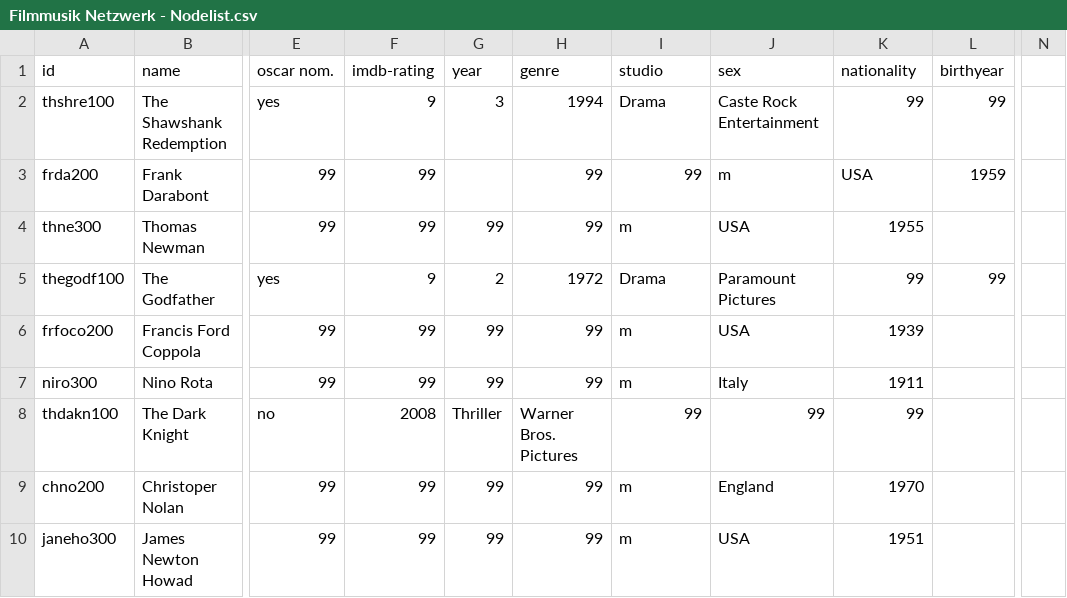
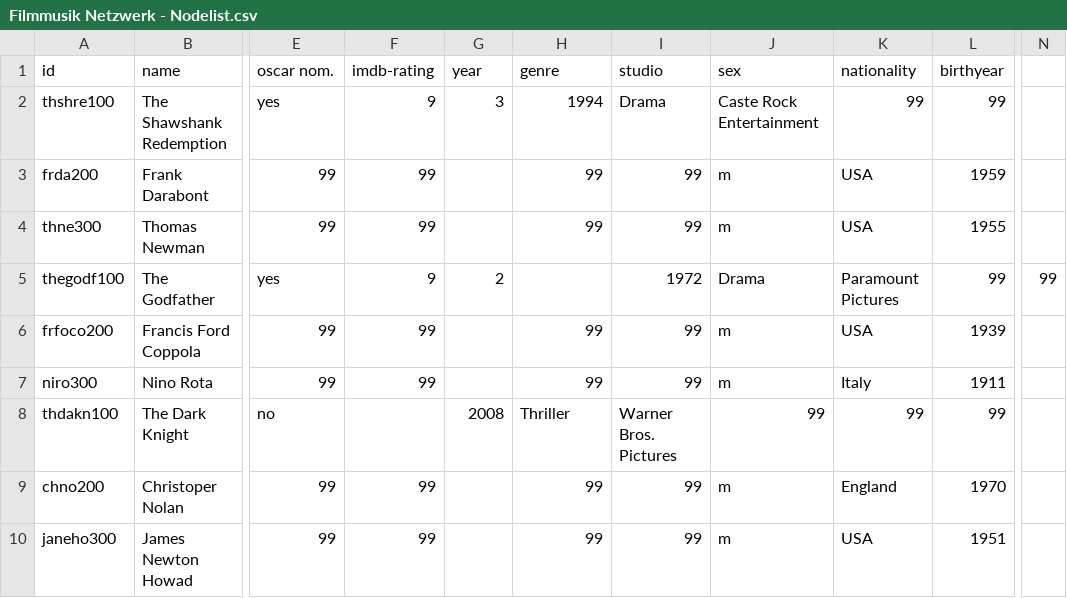
Before and after one commit to st106uni/Pretest-Netzwerkanalyse-Filmmusik-imdb, a CSV file: Filmmusik Netzwerk - Nodelist.csv, drawn as a sheet; only a part is shown, gaps mark what is left out; the diff covers the shown part only; the diff names each change by its address in the sheet, - before the commit and + after, or states it on an @@ line.

Commit message:
Update Filmmusik Netzwerk - Nodelist.csv

```diff
--- a/Filmmusik Netzwerk - Nodelist.csv
+++ b/Filmmusik Netzwerk - Nodelist.csv
-G4 (year): 99
+G4 (year): (empty)
-I4 (studio): m
+I4 (studio): 99
-J4 (sex): USA
+J4 (sex): m
-K4 (nationality): 1955
+K4 (nationality): USA
-L4 (birthyear): (empty)
+L4 (birthyear): 1955
-H5 (genre): 1972
+H5 (genre): (empty)
-I5 (studio): Drama
+I5 (studio): 1972
-J5 (sex): Paramount Pictures
+J5 (sex): Drama
-K5 (nationality): 99
+K5 (nationality): Paramount Pictures
-N5: (empty)
+N5: 99
-G6:G7 (year): 99
+G6:G7 (year): (empty)
-I6:I7 (studio): m
+I6:I7 (studio): 99
-J6 (sex): USA
+J6 (sex): m
-K6 (nationality): 1939
+K6 (nationality): USA
-L6 (birthyear): (empty)
+L6 (birthyear): 1939
-J7 (sex): Italy
+J7 (sex): m
-K7 (nationality): 1911
+K7 (nationality): Italy
-L7 (birthyear): (empty)
+L7 (birthyear): 1911
-F8 (imdb-rating): 2008
+F8 (imdb-rating): (empty)
-G8 (year): Thriller
+G8 (year): 2008
-H8 (genre): Warner Bros. Pictures
+H8 (genre): Thriller
-I8 (studio): 99
+I8 (studio): Warner Bros. Pictures
-L8 (birthyear): (empty)
+L8 (birthyear): 99
-G9:G10 (year): 99
+G9:G10 (year): (empty)
-I9:I10 (studio): m
+I9:I10 (studio): 99
-J9 (sex): England
+J9 (sex): m
-K9 (nationality): 1970
+K9 (nationality): England
-L9 (birthyear): (empty)
+L9 (birthyear): 1970
-J10 (sex): USA
+J10 (sex): m
-K10 (nationality): 1951
+K10 (nationality): USA
-L10 (birthyear): (empty)
+L10 (birthyear): 1951
```
Also changed, not shown: 140 edited cells elsewhere in this file.
